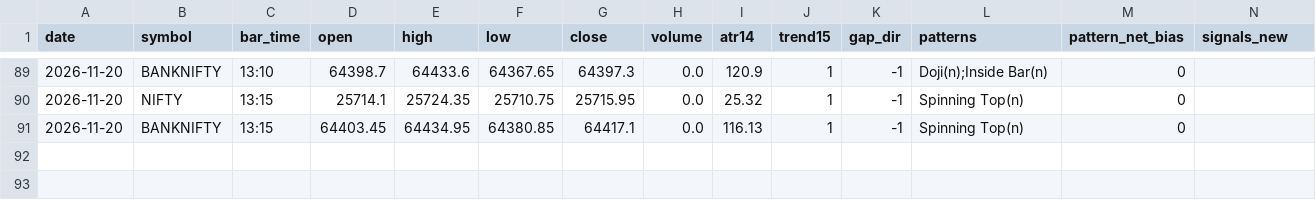
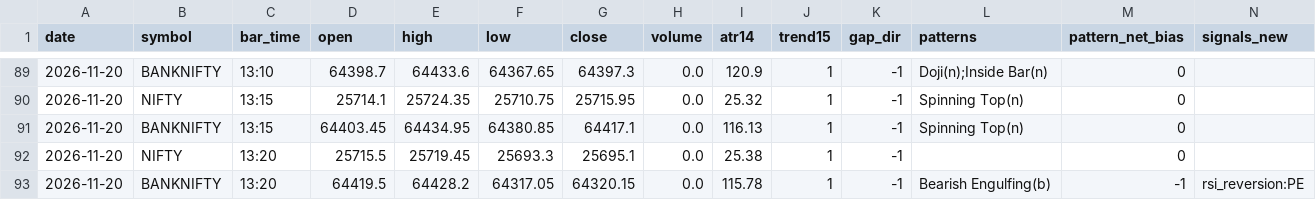
Before and after one commit to kothasanketh93-afk/options-alert-scanner, a CSV file: ledger/pattern_tape/2026-11-20.csv, drawn as a sheet; only a part is shown, gaps mark what is left out; rows hold the shown columns only; the diff names each change by its address in the sheet, - before the commit and + after, or states it on an @@ line.

```diff
--- a/ledger/pattern_tape/2026-11-20.csv
+++ b/ledger/pattern_tape/2026-11-20.csv
+row 92: 2026-11-20 | NIFTY | 13:20 | 25715.5 | 25719.45 | 25693.3 | 25695.1 | 0.0 | 25.38 | 1 | -1 |  | 0
+row 93: 2026-11-20 | BANKNIFTY | 13:20 | 64419.5 | 64428.2 | 64317.05 | 64320.15 | 0.0 | 115.78 | 1 | -1 | Bearish Engulfing(b) | -1 | rsi_reversion:PE
```
Also changed, not shown: 3 other files.
